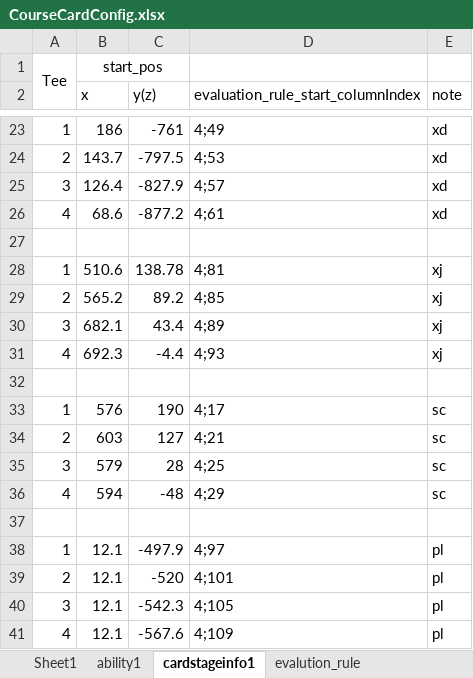
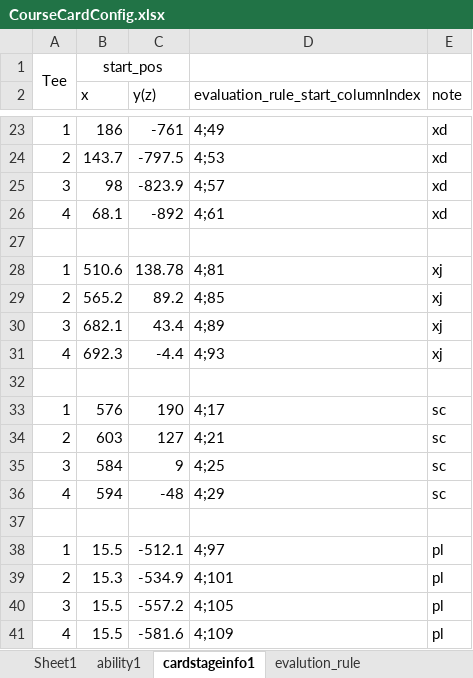
Before and after one commit to IntelHeartPrime/Gamedev_Tools, an Excel workbook: CourseCardSystem/Card/CourseCardConfig.xlsx, sheet cardstageinfo1, drawn as a sheet; only a part is shown, gaps mark what is left out; values as stored, in another font and other column widths than the file's, no borders; charts and pictures not drawn; the diff names each change by its address in the sheet, - before the commit and + after, or states it on an @@ line.

```diff
--- a/CourseCardSystem/Card/CourseCardConfig.xlsx (sheet cardstageinfo1)
+++ b/CourseCardSystem/Card/CourseCardConfig.xlsx (sheet cardstageinfo1)
-B25 (x): 126.4
+B25 (x): 98
-C25 (y(z)): -827.9
+C25 (y(z)): -823.9
-B26 (x): 68.6
+B26 (x): 68.1
-C26 (y(z)): -877.2
+C26 (y(z)): -892
-B35 (x): 579
+B35 (x): 584
-C35 (y(z)): 28
+C35 (y(z)): 9
-B38 (x): 12.1
+B38 (x): 15.5
-C38 (y(z)): -497.9
+C38 (y(z)): -512.1
-B39 (x): 12.1
+B39 (x): 15.3
-C39 (y(z)): -520
+C39 (y(z)): -534.9
-B40:B41 (x): 12.1
+B40:B41 (x): 15.5
-C40 (y(z)): -542.3
+C40 (y(z)): -557.2
-C41 (y(z)): -567.6
+C41 (y(z)): -581.6
```
Also changed, not shown: sheet ability1, sheet evalution_rule, sheet Sheet1, CourseCardSystem/Skill/SkillConfig.xlsx, 4 other files.
